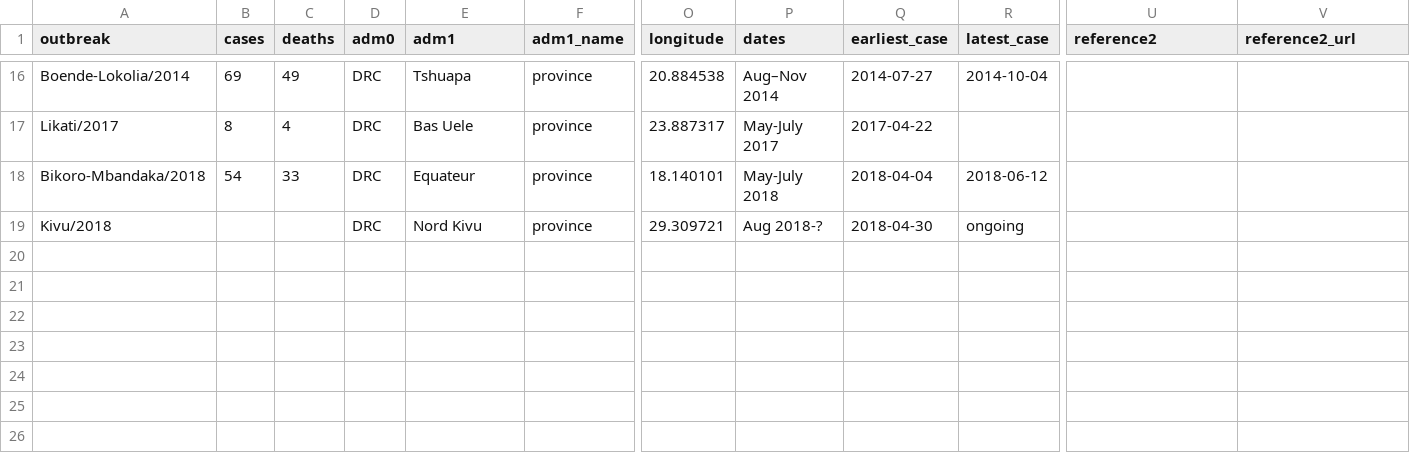
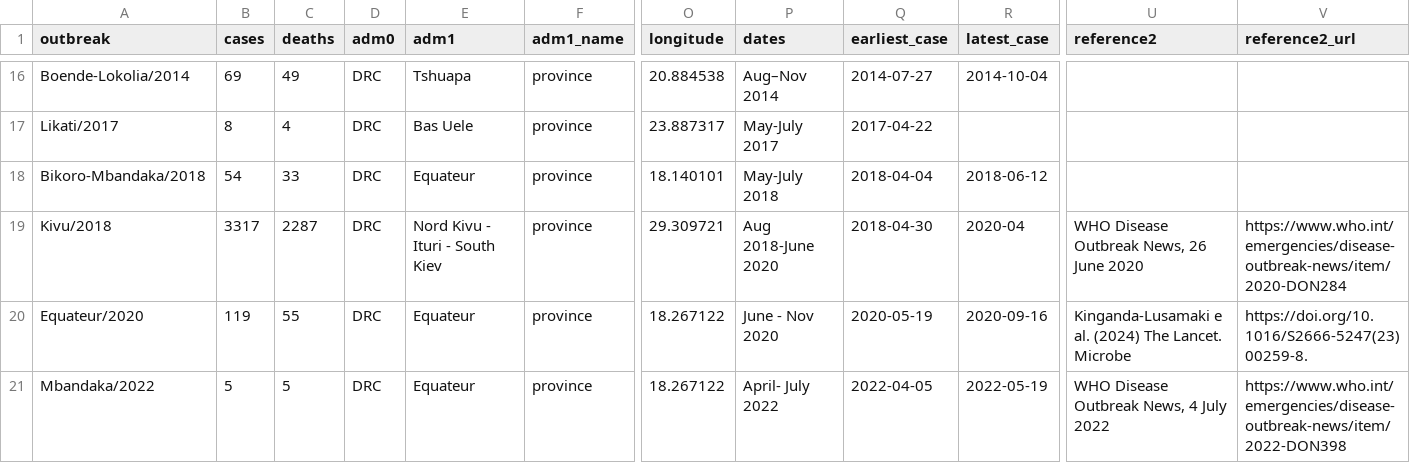
Before and after one commit to artic-network/ebolavirus, a CSV file: ebov/EBOV_Outbreaks.csv, drawn as a sheet; only a part is shown, gaps mark what is left out; rows hold the shown columns only; the diff names each change by its address in the sheet, - before the commit and + after, or states it on an @@ line.

Commit message:
updates outbreaks and genomes

```diff
--- a/ebov/EBOV_Outbreaks.csv
+++ b/ebov/EBOV_Outbreaks.csv
-B19 (cases): (empty)
+B19 (cases): 3317
-C19 (deaths): (empty)
+C19 (deaths): 2287
-E19 (adm1): Nord Kivu
+E19 (adm1): Nord Kivu - Ituri - South Kiev
-P19 (dates): Aug 2018-?
+P19 (dates): Aug 2018-June 2020
-R19 (latest_case): ongoing
+R19 (latest_case): 2020-04
-U19 (reference2): (empty)
+U19 (reference2): WHO Disease Outbreak News, 26 June 2020
-V19 (reference2_url): (empty)
+V19 (reference2_url): https://www.who.int/emergencies/disease-outbreak-news/item/2020-DON284
+row 20: Equateur/2020 | 119 | 55 | DRC | Equateur | province | 18.267122 | June - Nov 2020 | 2020-05-19 | 2020-09-16 | Kinganda-Lusamaki e al. (2024) The Lancet. Microbe | https://doi.org/10.1016/S2666-5247(23)00259-8.
+row 21: Mbandaka/2022 | 5 | 5 | DRC | Equateur | province | 18.267122 | April- July 2022 | 2022-04-05 | 2022-05-19 | WHO Disease Outbreak News, 4 July 2022 | https://www.who.int/emergencies/disease-outbreak-news/item/2022-DON398
```
Also changed, not shown: ebov/EBOV_Outbreak_Genomes.csv.
